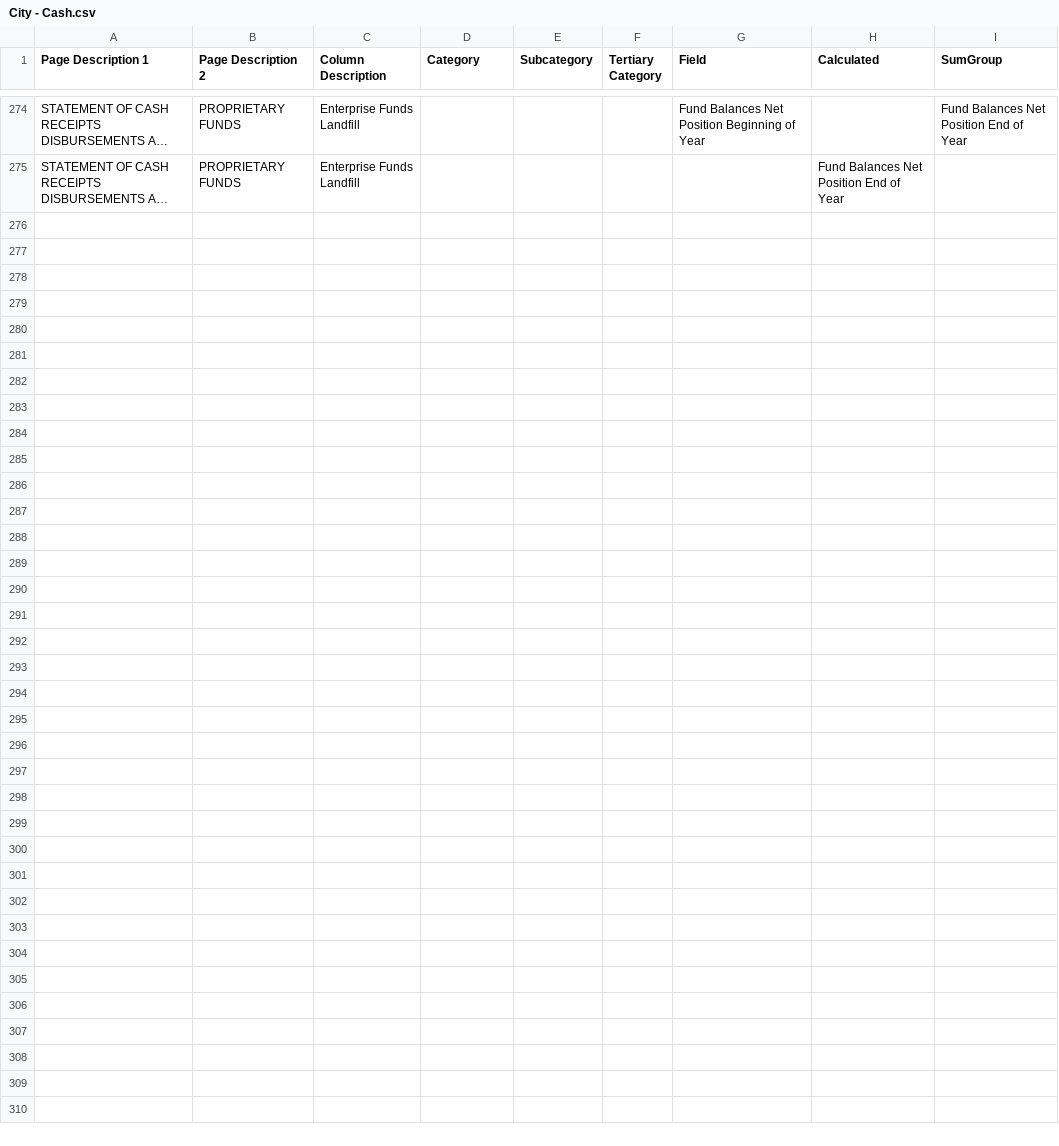
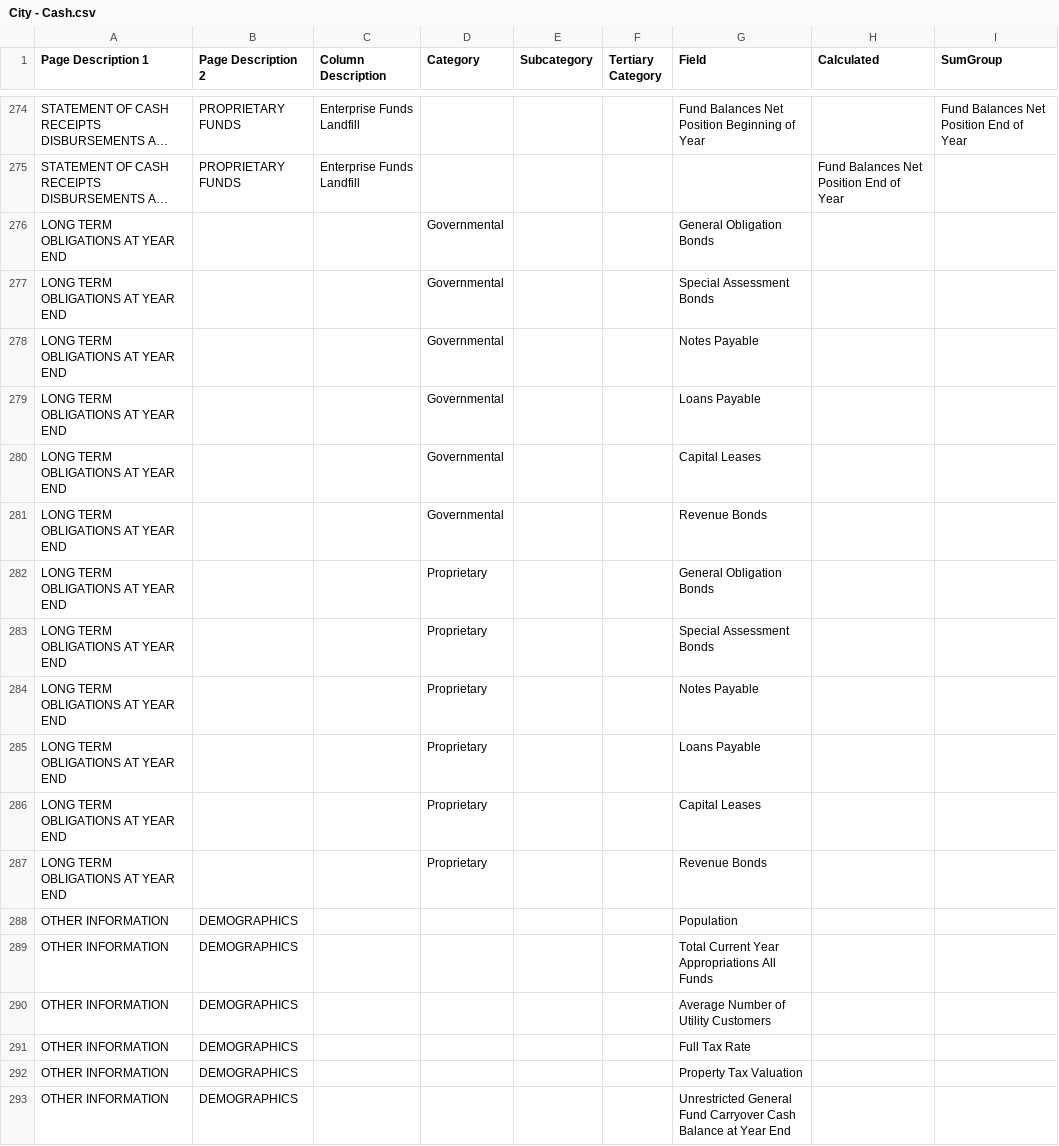
Before and after one commit to bryanschoeff/financial-app-csharp-scaffolding, a CSV file: source/City - Cash.csv, drawn as a sheet; only a part is shown, gaps mark what is left out; long unchanged cells end in …; the diff names each change by its address in the sheet, - before the commit and + after, or states it on an @@ line.

Commit message:
added tables for demographics and debt; architecture for workflow persistence

```diff
--- a/source/City - Cash.csv
+++ b/source/City - Cash.csv
+row 276: LONG TERM OBLIGATIONS AT YEAR END |  |  | Governmental |  |  | General Obligation Bonds
+row 277: LONG TERM OBLIGATIONS AT YEAR END |  |  | Governmental |  |  | Special Assessment Bonds
+row 278: LONG TERM OBLIGATIONS AT YEAR END |  |  | Governmental |  |  | Notes Payable
+row 279: LONG TERM OBLIGATIONS AT YEAR END |  |  | Governmental |  |  | Loans Payable
+row 280: LONG TERM OBLIGATIONS AT YEAR END |  |  | Governmental |  |  | Capital Leases
+row 281: LONG TERM OBLIGATIONS AT YEAR END |  |  | Governmental |  |  | Revenue Bonds
+row 282: LONG TERM OBLIGATIONS AT YEAR END |  |  | Proprietary |  |  | General Obligation Bonds
+row 283: LONG TERM OBLIGATIONS AT YEAR END |  |  | Proprietary |  |  | Special Assessment Bonds
+row 284: LONG TERM OBLIGATIONS AT YEAR END |  |  | Proprietary |  |  | Notes Payable
+row 285: LONG TERM OBLIGATIONS AT YEAR END |  |  | Proprietary |  |  | Loans Payable
+row 286: LONG TERM OBLIGATIONS AT YEAR END |  |  | Proprietary |  |  | Capital Leases
+row 287: LONG TERM OBLIGATIONS AT YEAR END |  |  | Proprietary |  |  | Revenue Bonds
+row 288: OTHER INFORMATION | DEMOGRAPHICS |  |  |  |  | Population
+row 289: OTHER INFORMATION | DEMOGRAPHICS |  |  |  |  | Total Current Year Appropriations All Funds
+row 290: OTHER INFORMATION | DEMOGRAPHICS |  |  |  |  | Average Number of Utility Customers
+row 291: OTHER INFORMATION | DEMOGRAPHICS |  |  |  |  | Full Tax Rate
+row 292: OTHER INFORMATION | DEMOGRAPHICS |  |  |  |  | Property Tax Valuation
+row 293: OTHER INFORMATION | DEMOGRAPHICS |  |  |  |  | Unrestricted General Fund Carryover Cash Balance at Year End
```
Also changed, not shown: source/City - GAAP.csv, source/County - Cash.csv, 5 other files.
